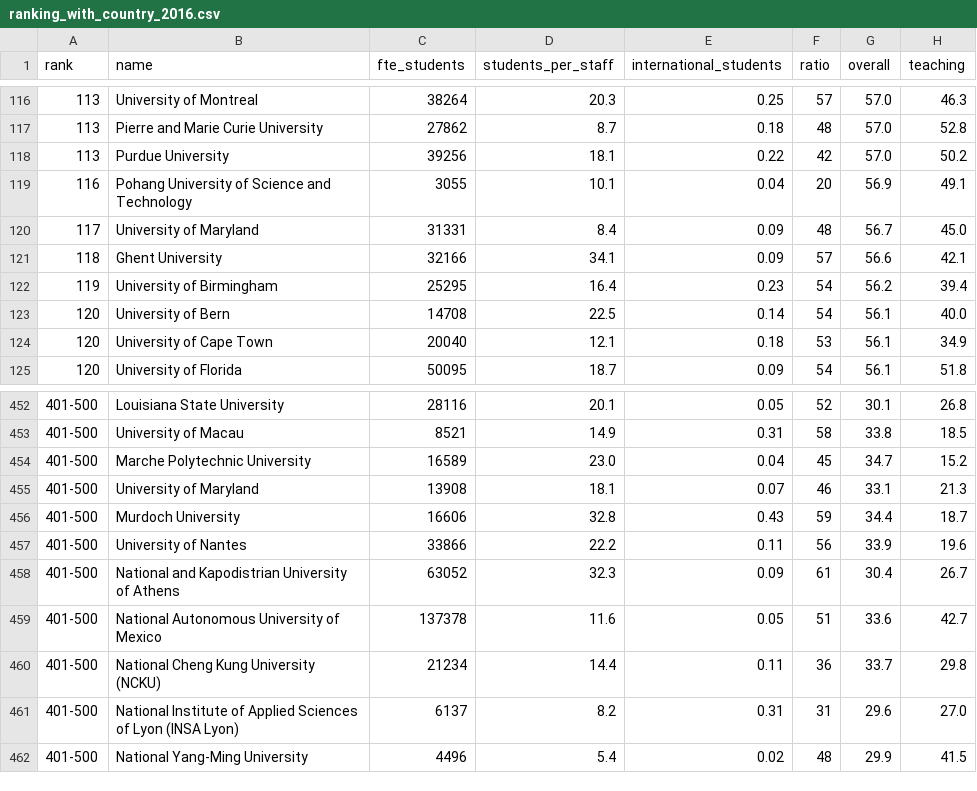
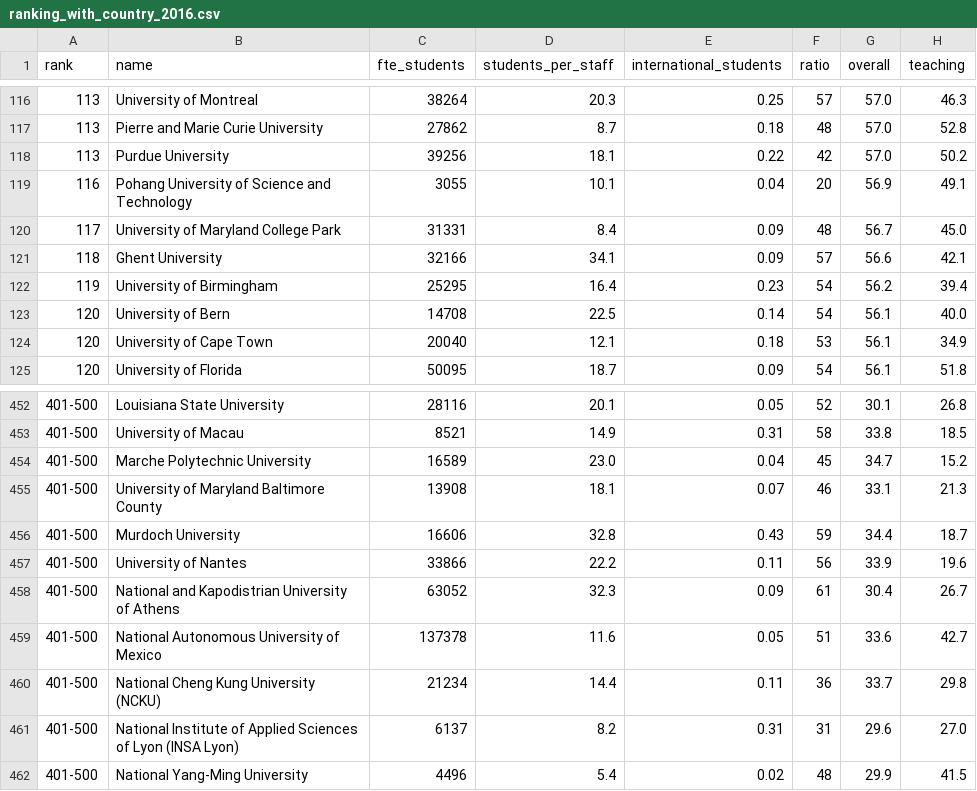
Before and after one commit to GuillyK/University-world-ranking-group-4, a CSV file: DATA/ranking_with_country_2016.csv, drawn as a sheet; only a part is shown, gaps mark what is left out; the diff names each change by its address in the sheet, - before the commit and + after, or states it on an @@ line.

Commit message:
Fixed Maryland

```diff
--- a/DATA/ranking_with_country_2016.csv
+++ b/DATA/ranking_with_country_2016.csv
-B120 (name): University of Maryland
+B120 (name): University of Maryland College Park
-B455 (name): University of Maryland
+B455 (name): University of Maryland Baltimore County
```
